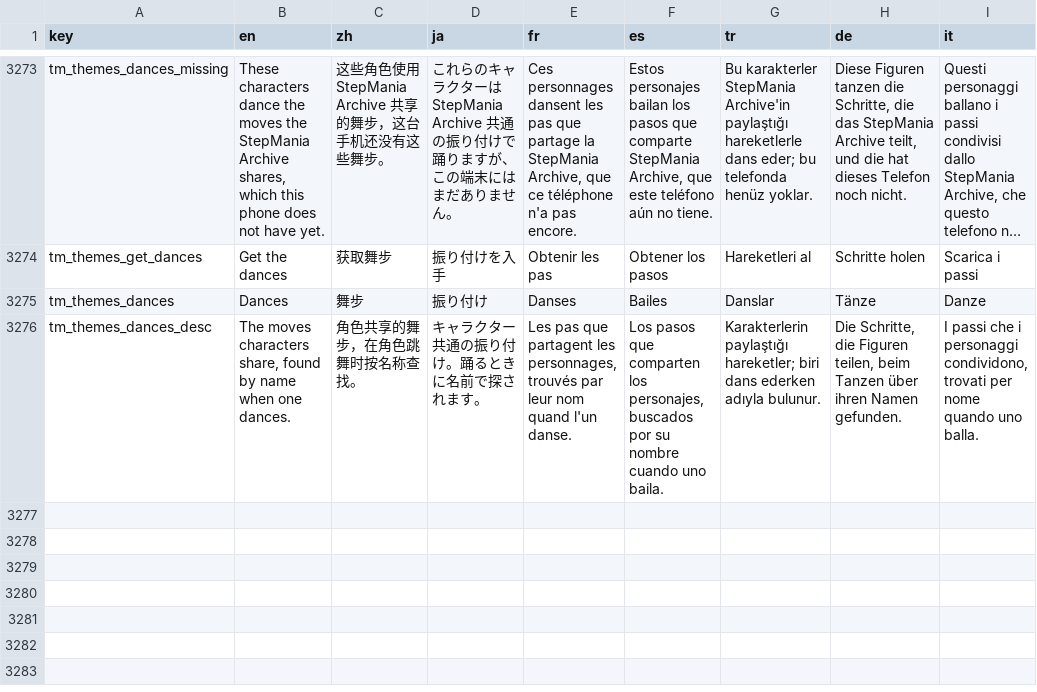
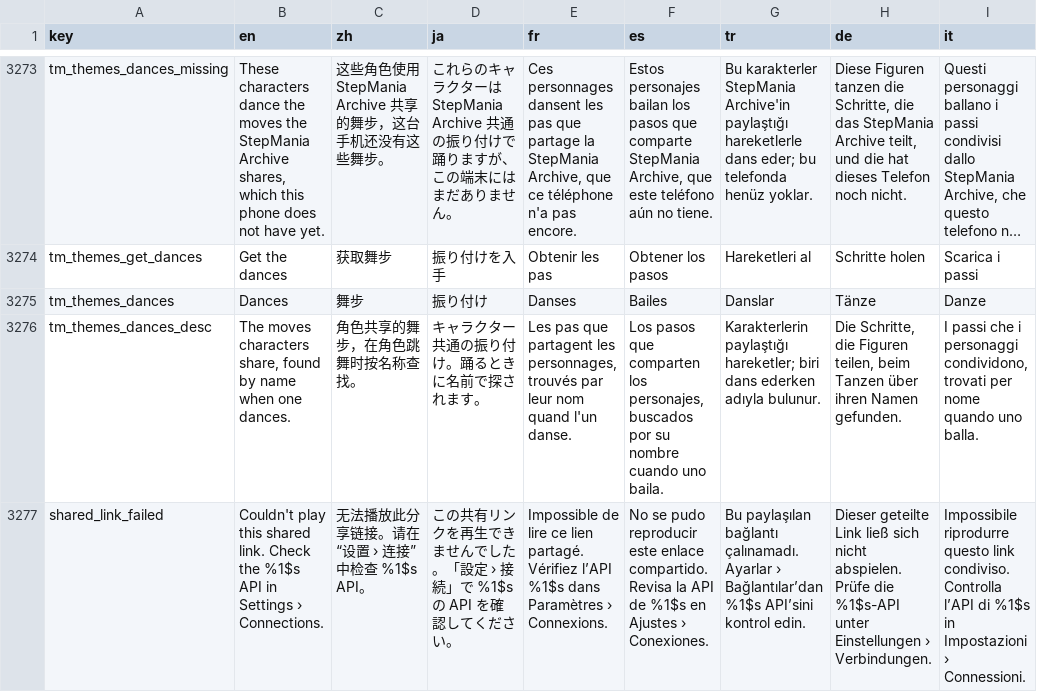
Before and after one commit to tryptz/Tryptify, a TSV file: app/l10n/strings.tsv, drawn as a sheet; only a part is shown, gaps mark what is left out; long unchanged cells end in …; the diff names each change by its address in the sheet, - before the commit and + after, or states it on an @@ line.

Commit message:
Open songs shared from TrypT-hifi, and play them on any service
TrypT-hifi's share button makes links like
https://tryptify.com/listen/deezer/album/6575789/track/67238728?isrc=USQX91300101&title=Give+Life+Back+to+Music&artist=Daft+Punk&duration=274&s=...
A new verified intent filter (tryptify.com and www, /listen/) opens them
here, and the asset links tryptify.com already serves cover every path.
MainActivity offers https links to SharedLinks before the party
invites; the root plays the link once (not again on rotation or from
Recents), as it handles an opened file.

SharedLinkResolver finds it on whichever service this phone has: the
album from the catalog the link names (an id is never tried in
another, ids overlap); else the same recording on Qobuz by its ISRC;
else the song, or album, by title, artist and length on TIDAL, Qobuz,
Deezer and Apple Music, matched as a listening party matches a song
(PartyMatch.best). It plays as tapping the song on that album's page
does, so playback carries on through the album; an album link starts
at its first song. Song radio stops first. When no service here has
it, a toast names the catalog it came from (shared_link_failed, in all
eight languages).

SharedLinkTest holds the parsing to the links TrypT-hifi makes:
query and all, bad ISRCs and lengths dropped, other hosts, sources and
ids refused, party links left to the party. All 2,906 unit tests pass.

```diff
--- a/app/l10n/strings.tsv
+++ b/app/l10n/strings.tsv
+row 3277: shared_link_failed | Couldn't play this shared link. Check the %1$s API in Settings › Connections. | 无法播放此分享链接。请在“设置 › 连接”中检查 %1$s API。 | この共有リンクを再生できませんでした。「設定 › 接続」で %1$s の API を確認してください。 | Impossible de lire ce lien partagé. Vérifiez l’API %1$s dans Paramètres › Connexions. | No se pudo reproducir este enlace compartido. Revisa la API de %1$s en Ajustes › Conexiones. | Bu paylaşılan bağlantı çalınamadı. Ayarlar › Bağlantılar’dan %1$s API’sini kontrol edin. | Dieser geteilte Link ließ sich nicht abspielen. Prüfe die %1$s-API unter Einstellungen › Verbindungen. | Impossibile riprodurre questo link condiviso. Controlla l’API di %1$s in Impostazioni › Connessioni.
```
Also changed, not shown: 18 other files.
